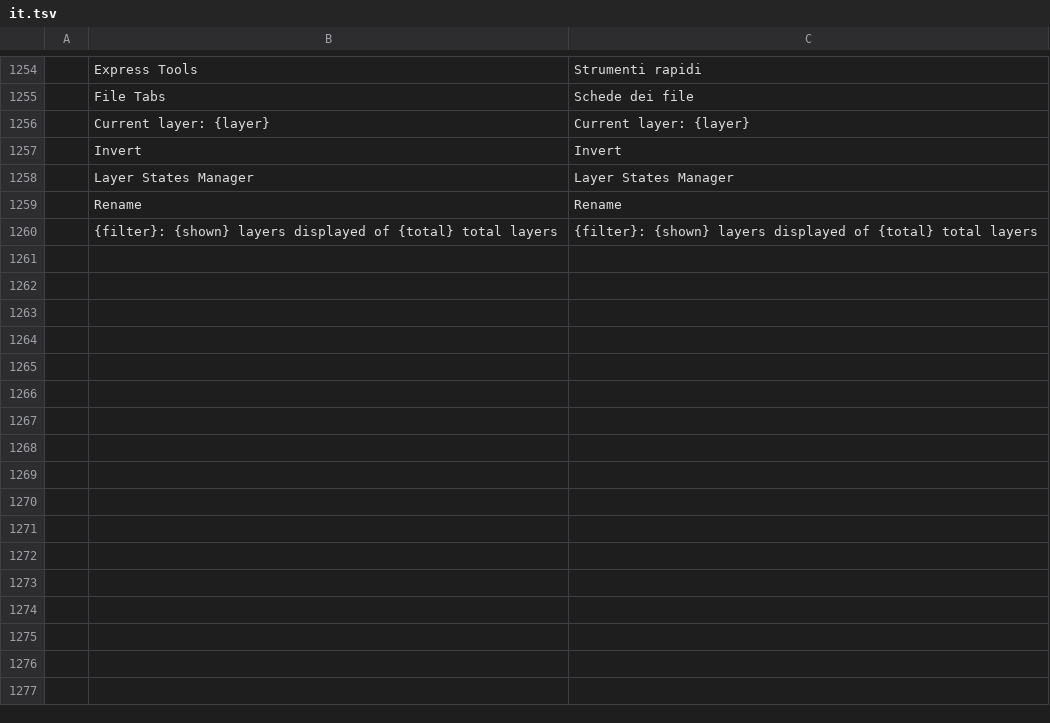
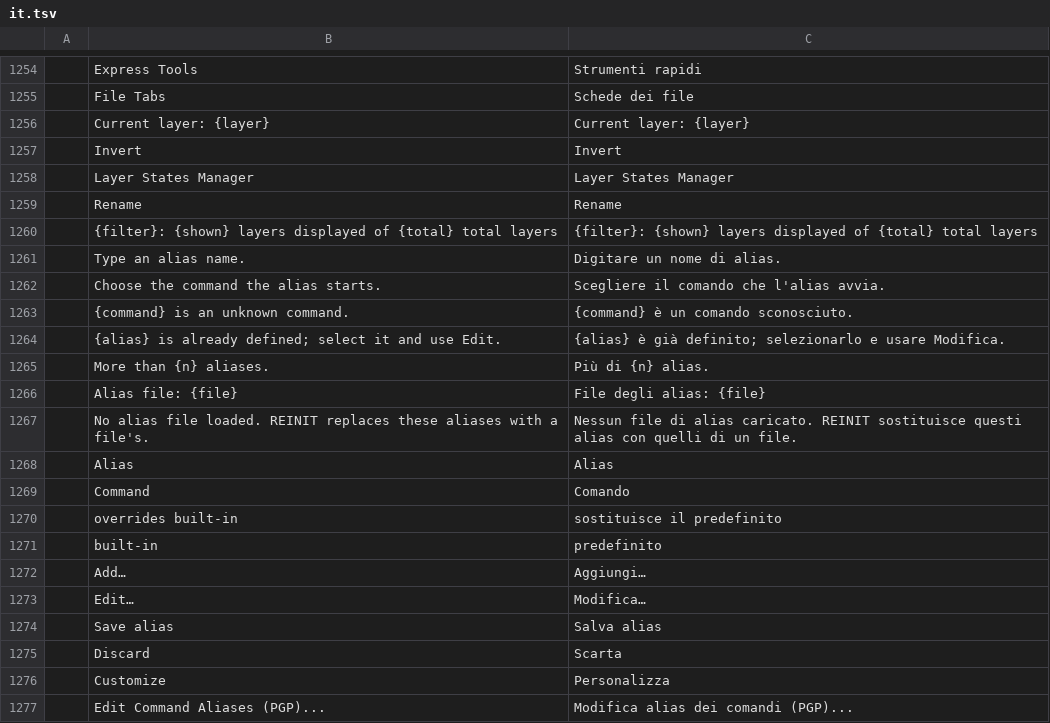
Before and after one commit to KaanAlper/AsenaCAD, a TSV file: crates/ui-egui/src/i18n/it.tsv, drawn as a sheet; only a part is shown, gaps mark what is left out; the diff names each change by its address in the sheet, - before the commit and + after, or states it on an @@ line.

```diff
--- a/crates/ui-egui/src/i18n/it.tsv
+++ b/crates/ui-egui/src/i18n/it.tsv
+row 1261:  | Type an alias name. | Digitare un nome di alias.
+row 1262:  | Choose the command the alias starts. | Scegliere il comando che l'alias avvia.
+row 1263:  | {command} is an unknown command. | {command} è un comando sconosciuto.
+row 1264:  | {alias} is already defined; select it and use Edit. | {alias} è già definito; selezionarlo e usare Modifica.
+row 1265:  | More than {n} aliases. | Più di {n} alias.
+row 1266:  | Alias file: {file} | File degli alias: {file}
+row 1267:  | No alias file loaded. REINIT replaces these aliases with a file's. | Nessun file di alias caricato. REINIT sostituisce questi alias con quelli di un file.
+row 1268:  | Alias | Alias
+row 1269:  | Command | Comando
+row 1270:  | overrides built-in | sostituisce il predefinito
+row 1271:  | built-in | predefinito
+row 1272:  | Add… | Aggiungi…
+row 1273:  | Edit… | Modifica…
+row 1274:  | Save alias | Salva alias
+row 1275:  | Discard | Scarta
+row 1276:  | Customize | Personalizza
+row 1277:  | Edit Command Aliases (PGP)... | Modifica alias dei comandi (PGP)...
```
Also changed, not shown: crates/ui-egui/src/i18n/uk.tsv, 10 other files.
